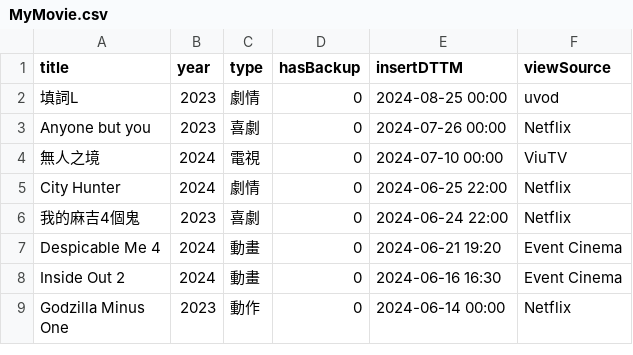
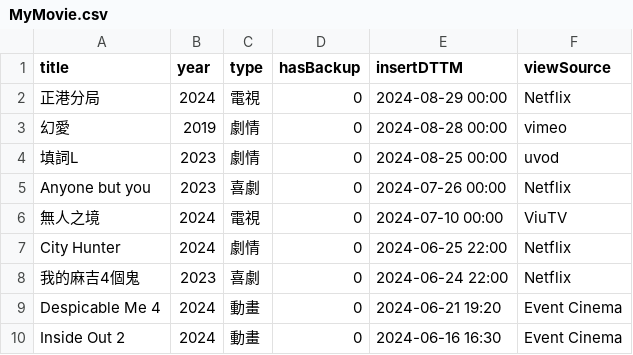
Before and after one commit to faichun/myapps, a CSV file: movie/MyMovie.csv, drawn as a sheet; only a part is shown; the shorter side is filled out with more unchanged rows.

Commit message:
Update MyMovie.csv

```diff
--- a/movie/MyMovie.csv
+++ b/movie/MyMovie.csv
@@ -1,2 +1,4 @@
 title,year,type,hasBackup,insertDTTM,viewSource
+正港分局,2024,電視,0,2024-08-29 00:00,Netflix
+幻愛,2019,劇情,0,2024-08-28 00:00,vimeo
 填詞L,2023,劇情,0,2024-08-25 00:00,uvod
```
